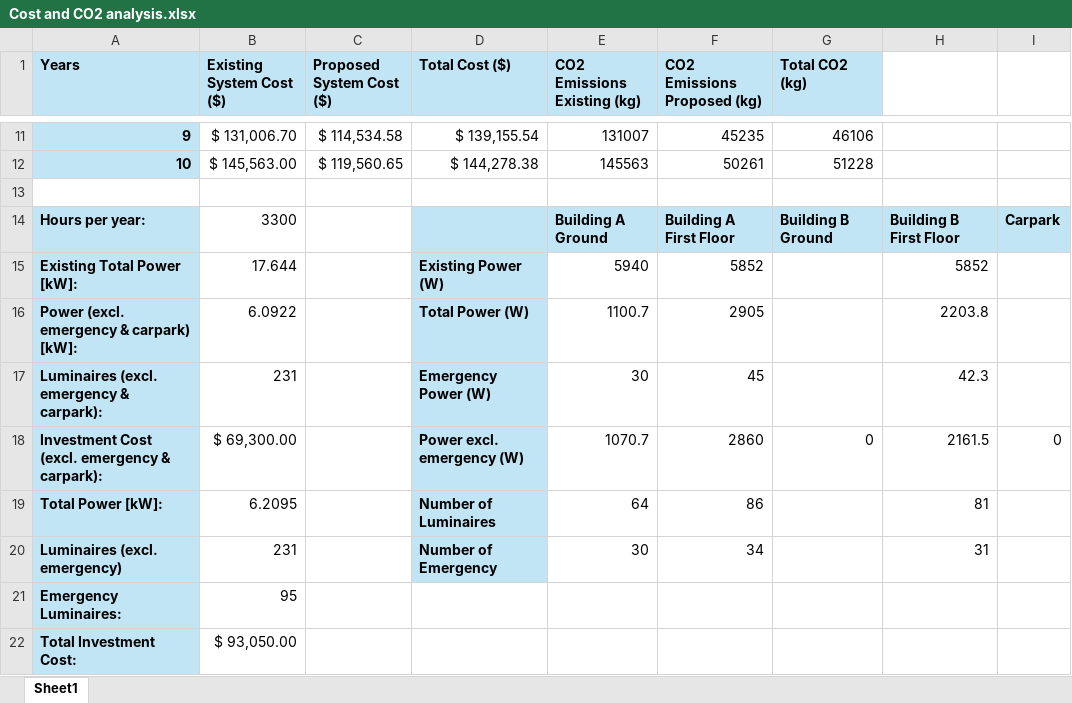
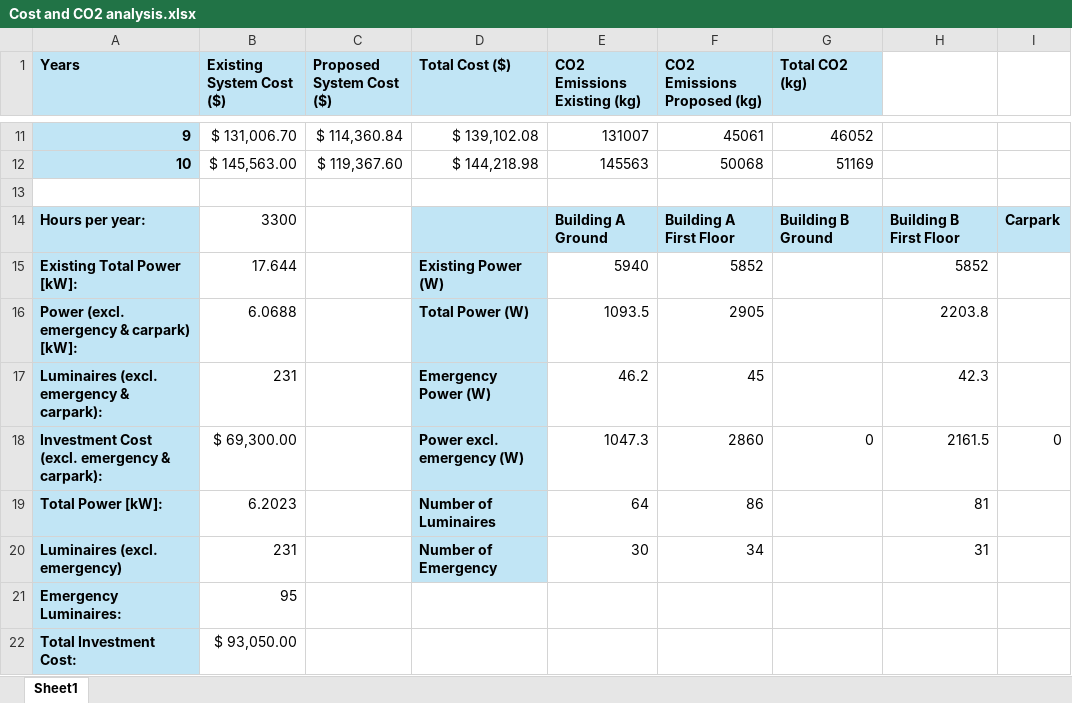
Before and after one commit to Go1denWind/Alpha_Design_17, an Excel workbook: Excel/Cost and CO2 analysis.xlsx, sheet Sheet1, drawn as a sheet; only a part is shown, gaps mark what is left out; values as stored, in another font and other column widths than the file's, no borders; the diff covers the shown part only; the diff names each change by its address in the sheet, - before the commit and + after, or states it on an @@ line.

Commit message:
Swapped emergency luminaires for building A ground floor
Had EU emergency luminaires, swapped for AS/NZ compliant luminaires. Updated documentation, DIALux, and excel

```diff
--- a/Excel/Cost and CO2 analysis.xlsx (sheet Sheet1)
+++ b/Excel/Cost and CO2 analysis.xlsx (sheet Sheet1)
-C11 (Proposed System Cost ($)): $ 114,534.58
+C11 (Proposed System Cost ($)): $ 114,360.84
-D11 (Total Cost ($)): $ 139,155.54
+D11 (Total Cost ($)): $ 139,102.08
-F11 (CO2 Emissions Proposed (kg)): 45235
+F11 (CO2 Emissions Proposed (kg)): 45061
-G11 (Total CO2 (kg)): 46106
+G11 (Total CO2 (kg)): 46052
-C12 (Proposed System Cost ($)): $ 119,560.65
+C12 (Proposed System Cost ($)): $ 119,367.60
-D12 (Total Cost ($)): $ 144,278.38
+D12 (Total Cost ($)): $ 144,218.98
-F12 (CO2 Emissions Proposed (kg)): 50261
+F12 (CO2 Emissions Proposed (kg)): 50068
-G12 (Total CO2 (kg)): 51228
+G12 (Total CO2 (kg)): 51169
-B16 (Existing System Cost ($)): 6.0922
+B16 (Existing System Cost ($)): 6.0688
-E16 (CO2 Emissions Existing (kg)): 1100.7
+E16 (CO2 Emissions Existing (kg)): 1093.5
-E17 (CO2 Emissions Existing (kg)): 30
+E17 (CO2 Emissions Existing (kg)): 46.2
-E18 (CO2 Emissions Existing (kg)): 1070.7
+E18 (CO2 Emissions Existing (kg)): 1047.3
-B19 (Existing System Cost ($)): 6.2095
+B19 (Existing System Cost ($)): 6.2023
```
Also changed, not shown: 32 edited cells elsewhere in this sheet, 4 other files.
